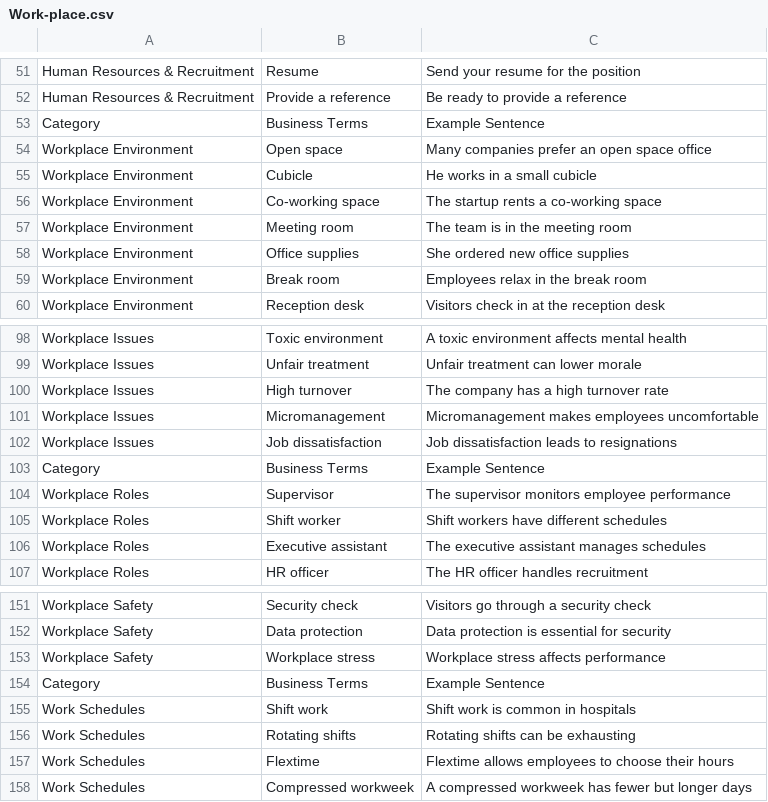
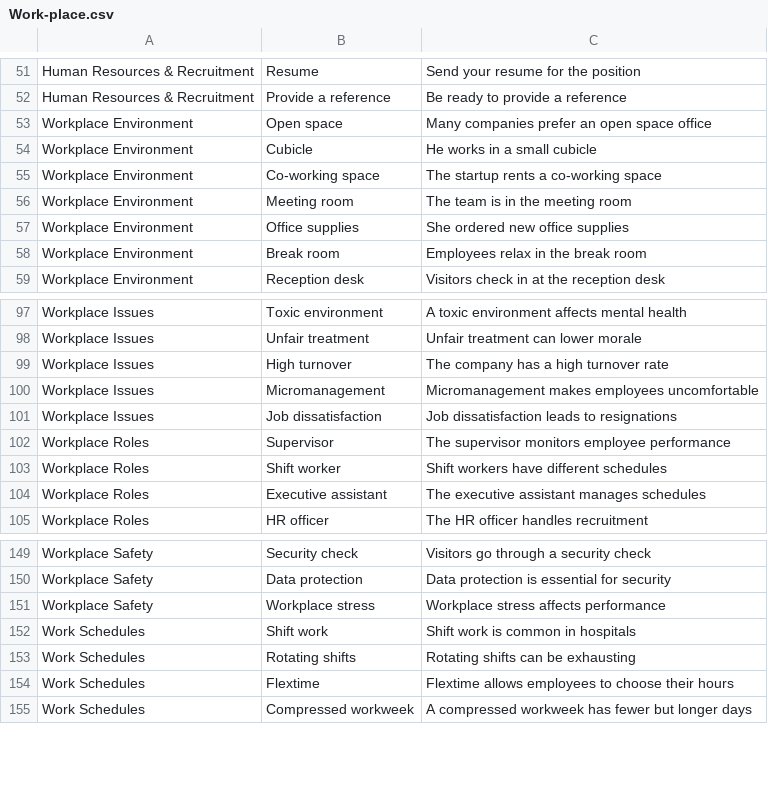
Before and after one commit to TABETG/akcia, a CSV file: Work-place.csv, drawn as a sheet; only a part is shown, gaps mark what is left out.

```diff
--- a/Work-place.csv
+++ b/Work-place.csv
@@ -52,3 +52,2 @@ Human Resources & Recruitment,Resume,Send your resume for the position
 Human Resources & Recruitment,Provide a reference,Be ready to provide a reference
-Category,Business Terms,Example Sentence
 Workplace Environment,Open space,Many companies prefer an open space office
@@ -102,3 +101,2 @@ Workplace Issues,Micromanagement,Micromanagement makes employees uncomfortable
 Workplace Issues,Job dissatisfaction,Job dissatisfaction leads to resignations
-Category,Business Terms,Example Sentence
 Workplace Roles,Supervisor,The supervisor monitors employee performance
@@ -153,3 +151,2 @@ Workplace Safety,Data protection,Data protection is essential for security
 Workplace Safety,Workplace stress,Workplace stress affects performance
-Category,Business Terms,Example Sentence
 Work Schedules,Shift work,Shift work is common in hospitals
```
Also changed, not shown: 1 other file.
